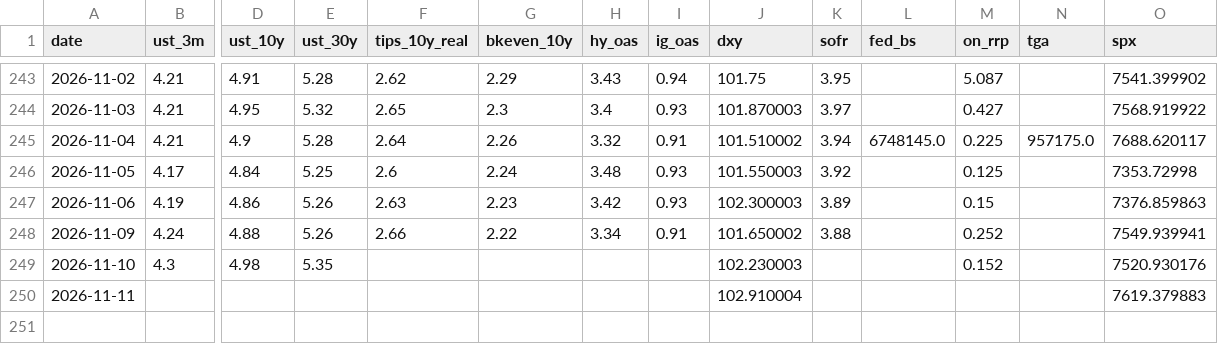
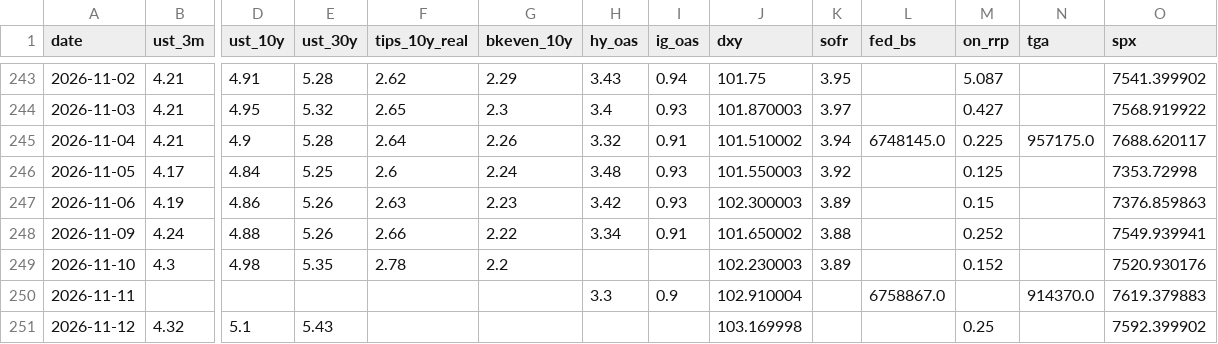
Before and after one commit to srwfj5d2th-droid/morning-macro, a CSV file: data/macro_series.csv, drawn as a sheet; only a part is shown, gaps mark what is left out; rows hold the shown columns only; the diff names each change by its address in the sheet, - before the commit and + after, or states it on an @@ line.

```diff
--- a/data/macro_series.csv
+++ b/data/macro_series.csv
-F249 (tips_10y_real): (empty)
+F249 (tips_10y_real): 2.78
-G249 (bkeven_10y): (empty)
+G249 (bkeven_10y): 2.2
-K249 (sofr): (empty)
+K249 (sofr): 3.89
-H250 (hy_oas): (empty)
+H250 (hy_oas): 3.3
-I250 (ig_oas): (empty)
+I250 (ig_oas): 0.9
-L250 (fed_bs): (empty)
+L250 (fed_bs): 6758867.0
-N250 (tga): (empty)
+N250 (tga): 914370.0
+row 251: 2026-11-12 | 4.32 | 5.1 | 5.43 |  |  |  |  | 103.169998 |  |  | 0.25 |  | 7592.399902
```
Also changed, not shown: 2 other files.
